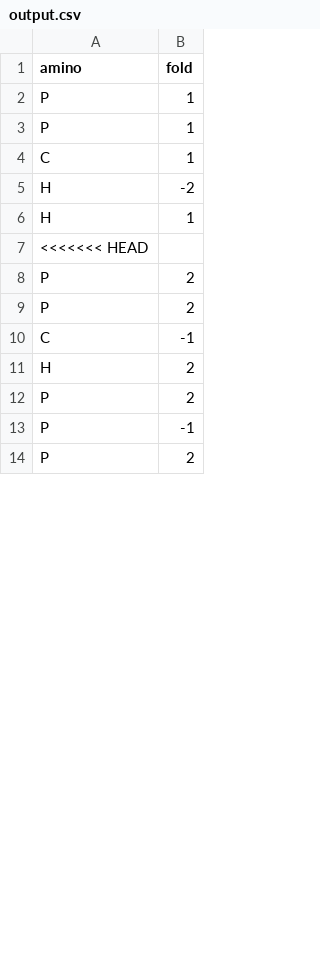
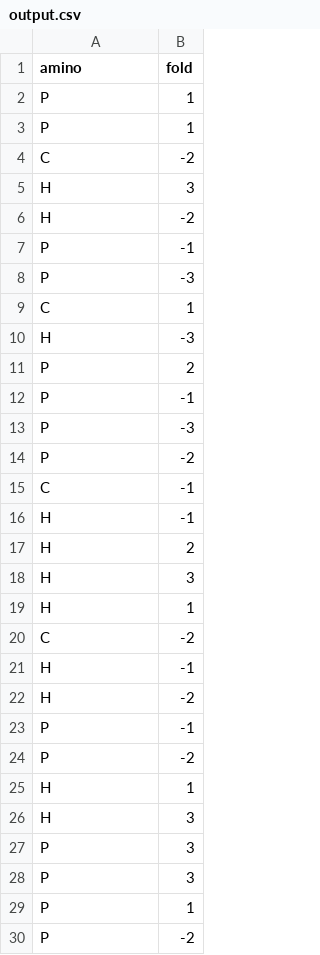
Before and after one commit to NasreddineO/LiftingLoops, a CSV file: output.csv, drawn as a sheet; only a part is shown; the shorter side is filled out with more unchanged rows; the diff covers the shown part only.

```diff
--- a/output.csv
+++ b/output.csv
@@ -3,11 +3,28 @@ P,1
 P,1
+C,-2
+H,3
+H,-2
+P,-1
+P,-3
 C,1
-H,-2
-H,1
-<<<<<<< HEAD
-P,2
-P,2
-C,-1
-H,2
+H,-3
 P,2
 P,-1
+P,-3
+P,-2
+C,-1
+H,-1
+H,2
+H,3
+H,1
+C,-2
+H,-1
+H,-2
+P,-1
+P,-2
+H,1
+H,3
+P,3
+P,3
+P,1
+P,-2
```
Also changed, not shown: 2 added rows, 16 removed rows, 1 moved row and 2 edited cells elsewhere in this file, 3 other files.
